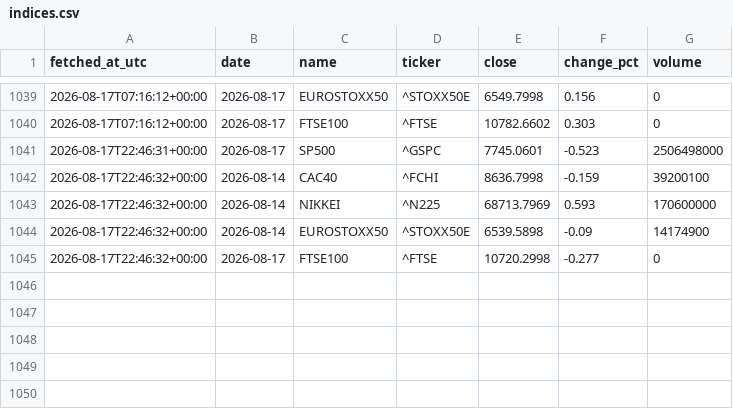
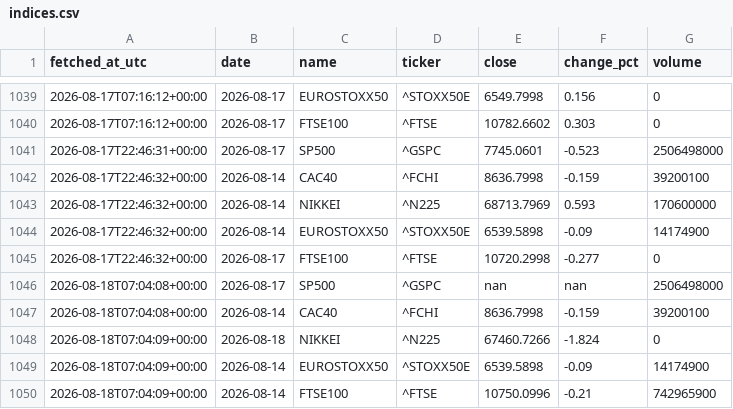
Before and after one commit to DSmarc7/daily-quant-log, a CSV file: market-tracker/data/indices.csv, drawn as a sheet; only a part is shown, gaps mark what is left out.

Commit message:
market: snapshot 2026-08-18

```diff
--- a/market-tracker/data/indices.csv
+++ b/market-tracker/data/indices.csv
@@ -1045 +1045,6 @@ fetched_at_utc,date,name,ticker,close,change_pct,volume
 2026-08-17T22:46:32+00:00,2026-08-17,FTSE100,^FTSE,10720.2998,-0.277,0
+2026-08-18T07:04:08+00:00,2026-08-17,SP500,^GSPC,nan,nan,2506498000
+2026-08-18T07:04:08+00:00,2026-08-14,CAC40,^FCHI,8636.7998,-0.159,39200100
+2026-08-18T07:04:09+00:00,2026-08-18,NIKKEI,^N225,67460.7266,-1.824,0
+2026-08-18T07:04:09+00:00,2026-08-14,EUROSTOXX50,^STOXX50E,6539.5898,-0.09,14174900
+2026-08-18T07:04:09+00:00,2026-08-14,FTSE100,^FTSE,10750.0996,-0.21,742965900
```
Also changed, not shown: market-tracker/data/crypto.csv, market-tracker/data/fx.csv, 1 other file.
